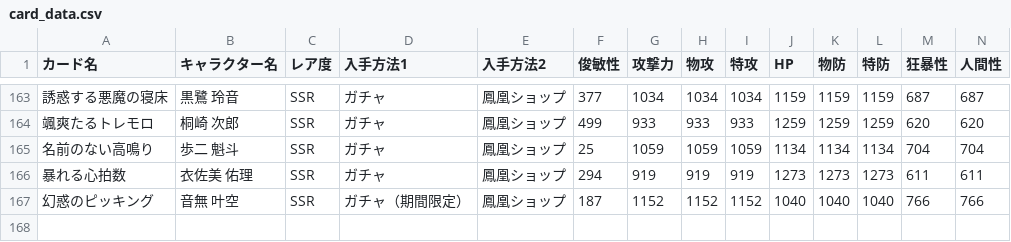
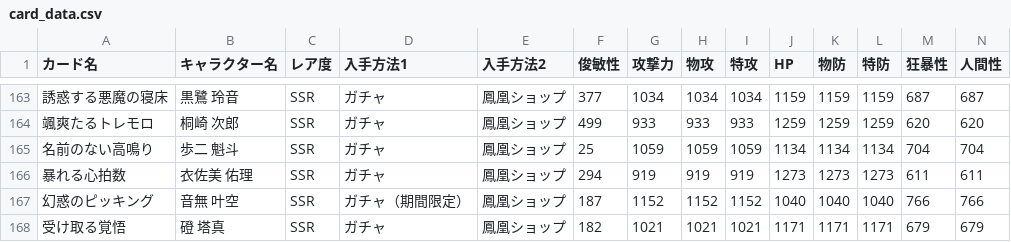
Before and after one commit to nek0-tkdb/tools, a CSV file: card_data.csv, drawn as a sheet; only a part is shown, gaps mark what is left out; rows hold the shown columns only; the diff names each change by its address in the sheet, - before the commit and + after, or states it on an @@ line.

Commit message:
Update card_data.csv

```diff
--- a/card_data.csv
+++ b/card_data.csv
+row 168: 受け取る覚悟 | 磴 塔真 | SSR | ガチャ | 鳳凰ショップ | 182 | 1021 | 1021 | 1021 | 1171 | 1171 | 1171 | 679 | 679
```
